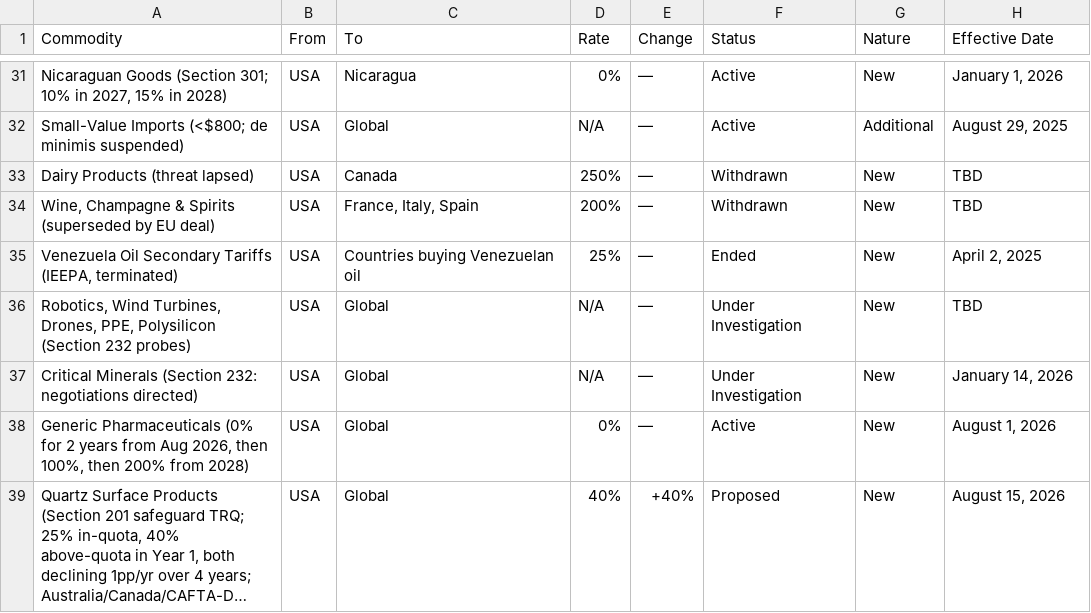
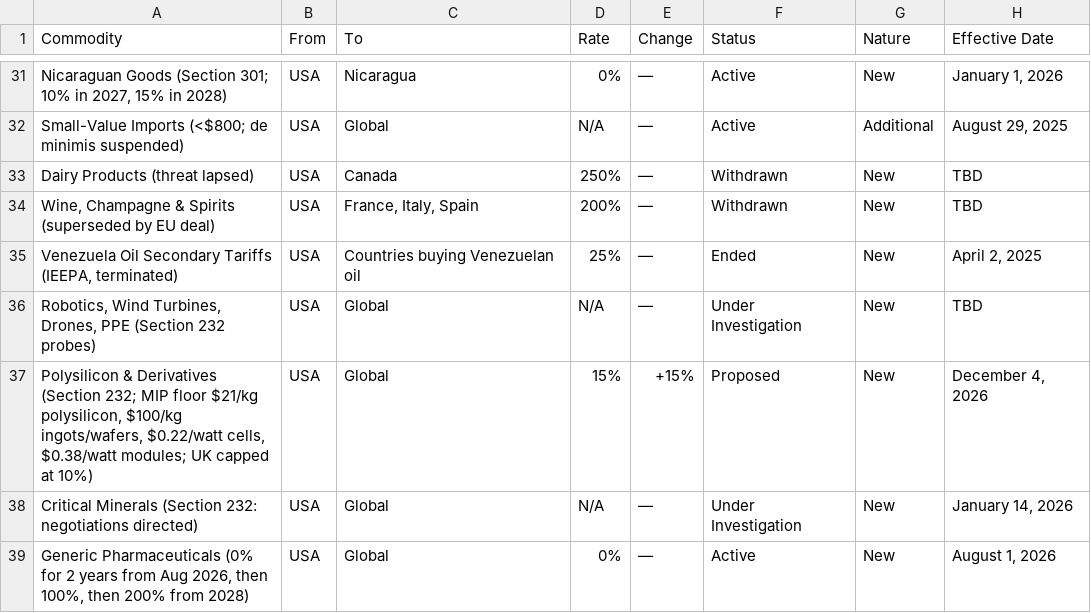
Before and after one commit to FredAmartey/TariffWars, a CSV file: backend/src/data/tariffs_commodities.csv, drawn as a sheet; only a part is shown, gaps mark what is left out; the shorter side is filled out with more unchanged rows; long unchanged cells end in …; the diff names each change by its address in the sheet, - before the commit and + after, or states it on an @@ line.

```diff
--- a/backend/src/data/tariffs_commodities.csv
+++ b/backend/src/data/tariffs_commodities.csv
-A36 (Commodity): …Turbines, Drones, PPE, Polysilicon (Section 232…
+A36 (Commodity): …Turbines, Drones, PPE (Section 232…
+row 37: Polysilicon & Derivatives (Section 232; MIP floor $21/kg polysilicon, $100/kg ingots/wafers, $0.22/watt cells, $0.38/watt modules; UK capped at 10%) | USA | Global | 15% | +15% | Proposed | New | December 4, 2026
```
Also changed, not shown: 2 other files.
